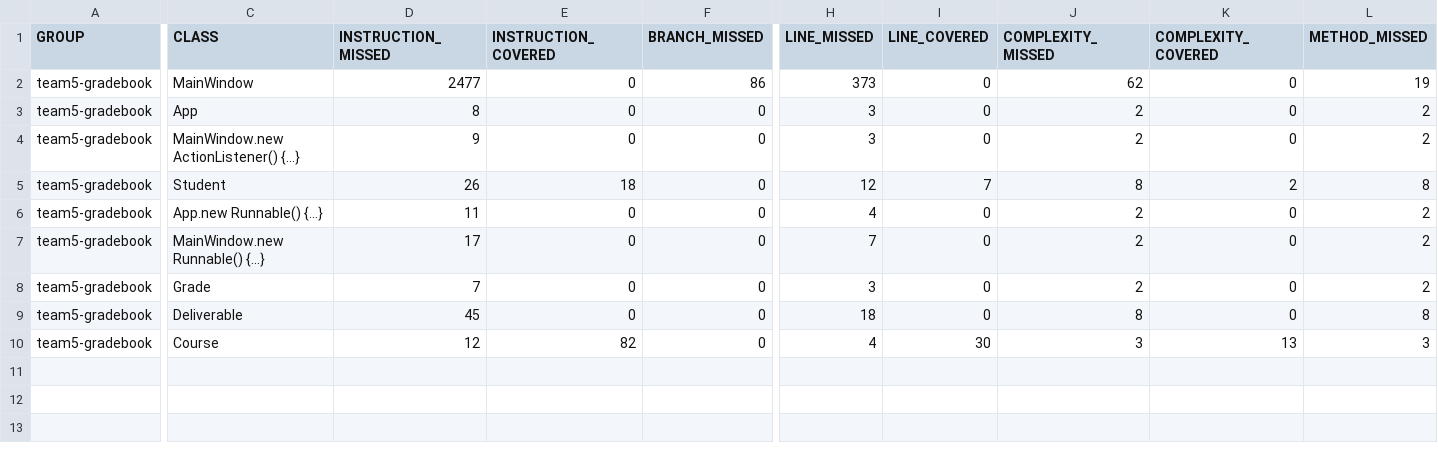
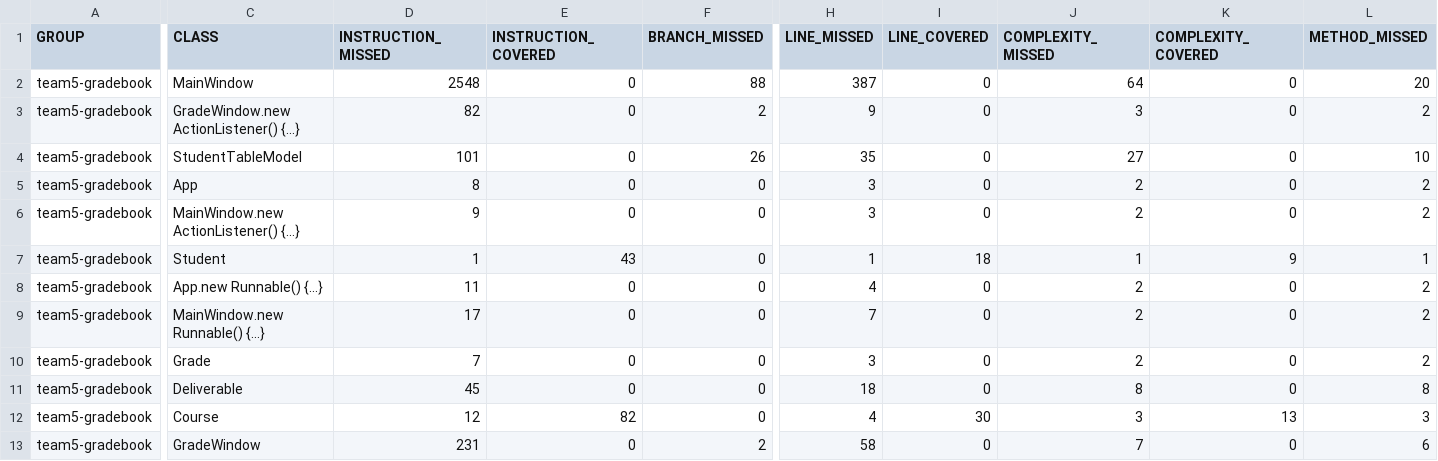
Before and after one commit to ywang687/cs2212mirror, a CSV file: target/site/jacoco/jacoco.csv, drawn as a sheet; only a part is shown, gaps mark what is left out; addresses are those after the commit; rows hold the shown columns only; the diff covers the shown part only; the diff names each change by its address in the sheet, - before the commit and + after, or states it on an @@ line.

Commit message:
testStudent.java

```diff
--- a/target/site/jacoco/jacoco.csv
+++ b/target/site/jacoco/jacoco.csv
-D2 (INSTRUCTION_MISSED): 2477
+D2 (INSTRUCTION_MISSED): 2548
-F2 (BRANCH_MISSED): 86
+F2 (BRANCH_MISSED): 88
-H2 (LINE_MISSED): 373
+H2 (LINE_MISSED): 387
-J2 (COMPLEXITY_MISSED): 62
+J2 (COMPLEXITY_MISSED): 64
-L2 (METHOD_MISSED): 19
+L2 (METHOD_MISSED): 20
+row 3: team5-gradebook | GradeWindow.new ActionListener() {...} | 82 | 0 | 2 | 9 | 0 | 3 | 0 | 2
+row 4: team5-gradebook | StudentTableModel | 101 | 0 | 26 | 35 | 0 | 27 | 0 | 10
-D7 (INSTRUCTION_MISSED): 26
+D7 (INSTRUCTION_MISSED): 1
-E7 (INSTRUCTION_COVERED): 18
+E7 (INSTRUCTION_COVERED): 43
-H7 (LINE_MISSED): 12
+H7 (LINE_MISSED): 1
-I7 (LINE_COVERED): 7
+I7 (LINE_COVERED): 18
-J7 (COMPLEXITY_MISSED): 8
+J7 (COMPLEXITY_MISSED): 1
-K7 (COMPLEXITY_COVERED): 2
+K7 (COMPLEXITY_COVERED): 9
-L7 (METHOD_MISSED): 8
+L7 (METHOD_MISSED): 1
+row 13: team5-gradebook | GradeWindow | 231 | 0 | 2 | 58 | 0 | 7 | 0 | 6
```
Also changed, not shown: 1 edited cell elsewhere in this file, 9 other files.
